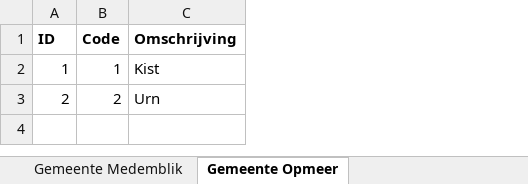
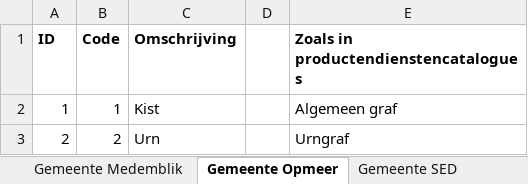
Before and after one commit to VNG-Realisatie/Begrafenisplanner, an Excel workbook: documenten/Datamodel/Gebruikersonderzoek/Grafsoorten West Friesland per gemeente.xlsx, sheet Gemeente Opmeer, drawn as a sheet; values as stored, in another font and other column widths than the file's, no borders; the diff names each change by its address in the sheet, - before the commit and + after, or states it on an @@ line.

Commit message:
PDC info toegevoegd aan Grafsoorten per gemeente xlsx

```diff
--- a/documenten/Datamodel/Gebruikersonderzoek/Grafsoorten West Friesland per gemeente.xlsx (sheet Gemeente Opmeer)
+++ b/documenten/Datamodel/Gebruikersonderzoek/Grafsoorten West Friesland per gemeente.xlsx (sheet Gemeente Opmeer)
+sheet tab: Gemeente SED
+column D, empty
+column E, rows 1-3: Zoals in productendienstencatalogues | Algemeen graf | Urngraf
```
Also changed, not shown: sheet Gemeente Medemblik, sheet Gemeente Hoorn, sheet Gemeente Koggenland, other sheet tabs.
